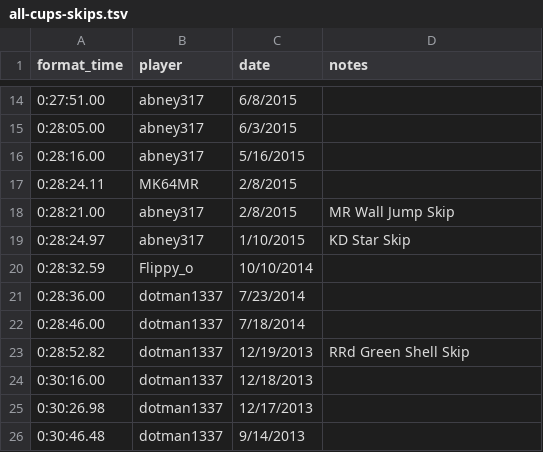
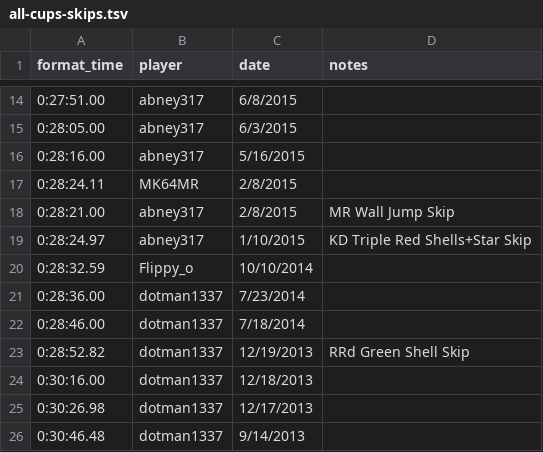
Before and after one commit to davidsnyder/speedrunners, a TSV file: data/mario-kart-64/all-cups-skips.tsv, drawn as a sheet; only a part is shown, gaps mark what is left out.

Commit message:
Update MK64 All Cups Skips and Kalimari graphs

```diff
--- a/data/mario-kart-64/all-cups-skips.tsv
+++ b/data/mario-kart-64/all-cups-skips.tsv
@@ -18,3 +18,3 @@ format_time	player	date	notes
 0:28:21.00	abney317	2/8/2015	MR Wall Jump Skip
-0:28:24.97	abney317	1/10/2015	KD Star Skip
+0:28:24.97	abney317	1/10/2015	KD Triple Red Shells+Star Skip
 0:28:32.59	Flippy_o	10/10/2014	
```
Also changed, not shown: 3 other files.
